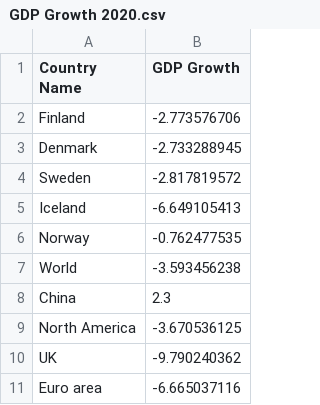
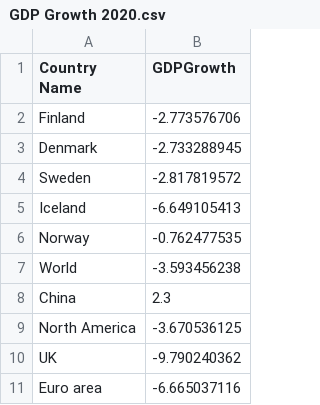
Before and after one commit to belinda-chan/Assignment-Draft, a CSV file: GDP Growth 2020.csv, drawn as a sheet.

Commit message:
Update GDP Growth 2020.csv

```diff
--- a/GDP Growth 2020.csv
+++ b/GDP Growth 2020.csv
@@ -1,2 +1,2 @@
-Country Name,GDP Growth
+Country Name,GDPGrowth
 Finland,-2.773576706
```
